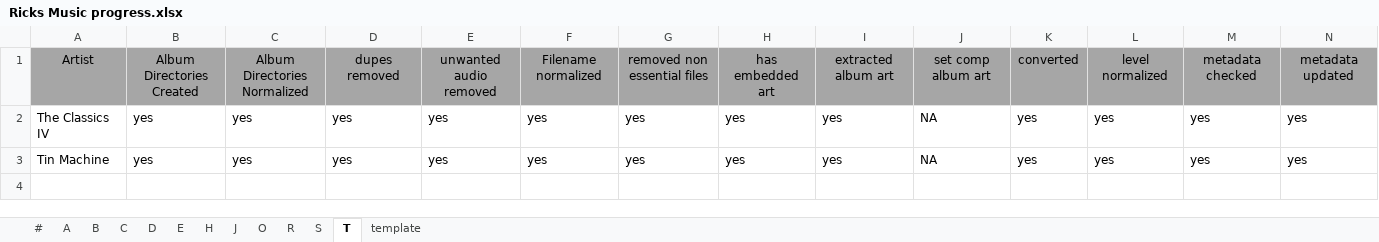
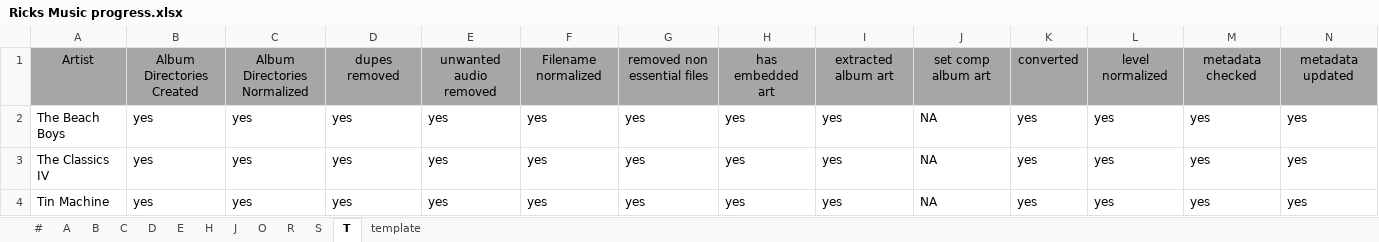
Before and after one commit to manweile/MusicProcessing, an Excel workbook: docs/excel_files/Ricks Music progress.xlsx, sheet T, drawn as a sheet; only a part is shown; values as stored, in another font and other column widths than the file's, no borders; conditional formats not drawn; rows hold the shown columns only; the diff names each change by its address in the sheet, - before the commit and + after, or states it on an @@ line.

```diff
--- a/docs/excel_files/Ricks Music progress.xlsx (sheet T)
+++ b/docs/excel_files/Ricks Music progress.xlsx (sheet T)
+row 2: The Beach Boys | yes | yes | yes | yes | yes | yes | yes | yes | NA | yes | yes | yes | yes
```
Also changed, not shown: sheet D, sheet B, 5 other files.
